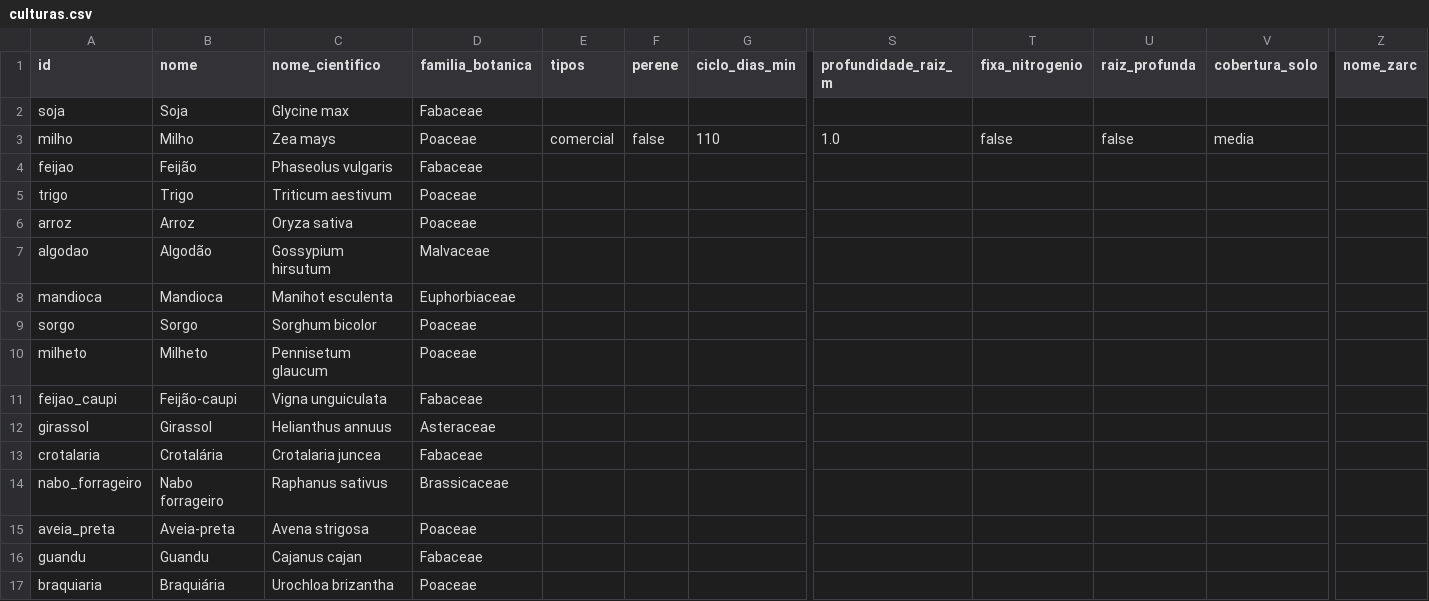
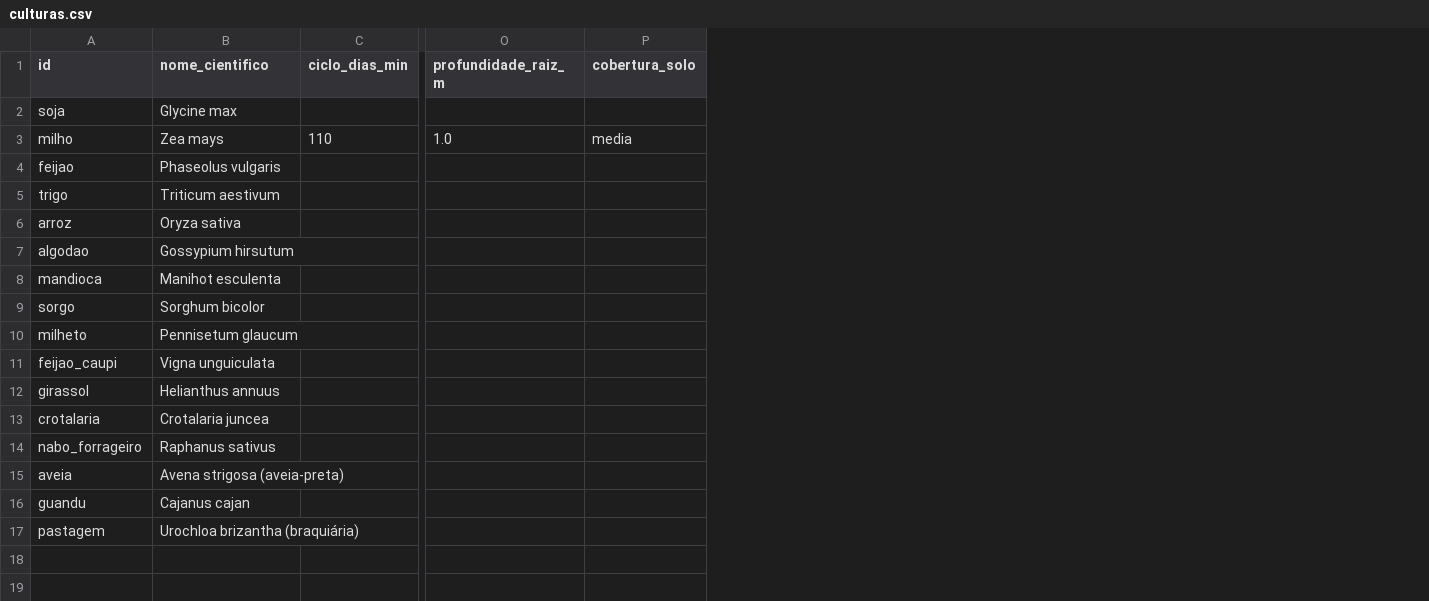
Before and after one commit to eeomts/FieldShift-NasaSpaceApps-Hackathon, a CSV file: data/catalogo/culturas.csv, drawn as a sheet; only a part is shown, gaps mark what is left out; removed rows and columns are numbered as before the commit, all else as after; rows hold the shown columns only; the diff names each change by its address in the sheet, - before the commit and + after, or states it on an @@ line.

Commit message:
data: use agroia/base as the single source for the crop catalog
data/catalogo duplicated what agroia/base/culturas.json already has
(ids, names, synonyms, family, group, perennial, types) and used
different ids and values. Now:
- agroia/base/*.json is the single source for crop and equipment ids,
  names and synonyms (PT/EN/ES)
- data/catalogo/culturas.csv keeps only agronomic parameters and the
  PAM code, with the app ids (aveia, pastagem instead of aveia_preta,
  braquiaria)
- cultura_equipamentos.csv uses the equipment ids from equipamentos.json
- removed cultura_sinonimos.csv and equipamentos.csv (duplicates) and
  perguntas.yaml (the questionnaire is already built into the screens)
- soil photo names match the app values (amarela, torroes, pedras)
- data/README, the data guide and the root README updated; the two
  matching open points in the root README are closed

```diff
--- a/data/catalogo/culturas.csv
+++ b/data/catalogo/culturas.csv
-column B (nome), rows 2-14: Soja | Milho | Feijão | Trigo | Arroz | Algodão | Mandioca | Sorgo | Milheto | Feijão-caupi | Girassol | Crotalária | Nabo forrageiro; row 16: Guandu
-column D (familia_botanica), rows 2-14: Fabaceae | Poaceae | Fabaceae | Poaceae | Poaceae | Malvaceae | Euphorbiaceae | Poaceae | Poaceae | Fabaceae | Asteraceae | Fabaceae | Brassicaceae; row 16: Fabaceae
-column E (tipos), row 3: comercial
-column F (perene), row 3: false
-column T (fixa_nitrogenio), row 3: false
-column U (raiz_profunda), row 3: false
-column Z (nome_zarc), empty
-row 15: aveia_preta | Aveia-preta | Avena strigosa | Poaceae
+row 15: aveia | Avena strigosa (aveia-preta)
-row 17: braquiaria | Braquiária | Urochloa brizantha | Poaceae
+row 17: pastagem | Urochloa brizantha (braquiária)
```
Also changed, not shown: 8 other files.
